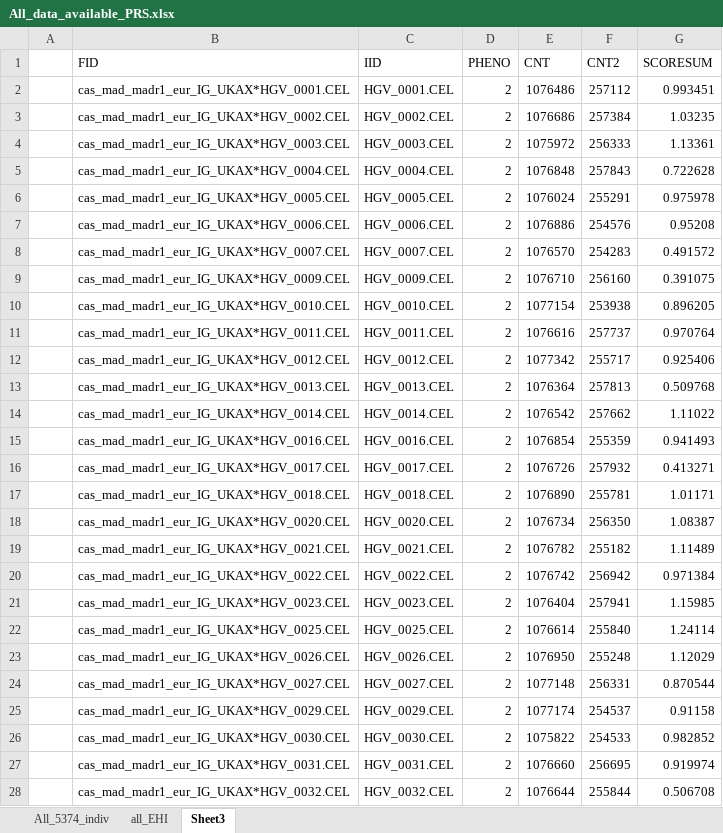
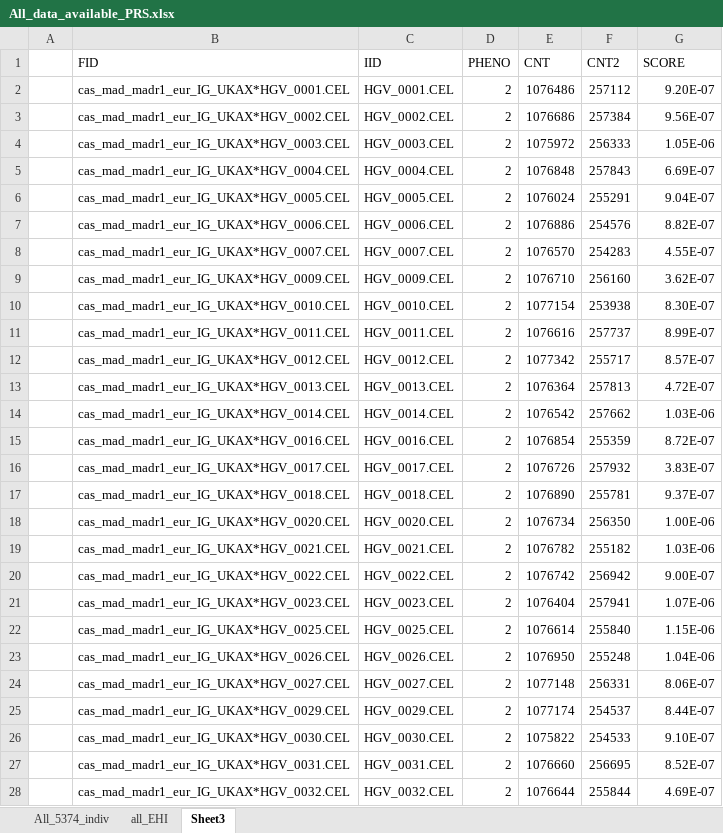
Before and after one commit to igarcia17/EHI_laterality, an Excel workbook: Part3_PRS/All_data_available_PRS.xlsx, sheet Sheet3, drawn as a sheet; only a part is shown; values as stored, in another font and other column widths than the file's, no borders; the diff covers the shown part only; the diff names each change by its address in the sheet, - before the commit and + after, or states it on an @@ line.

```diff
--- a/Part3_PRS/All_data_available_PRS.xlsx (sheet Sheet3)
+++ b/Part3_PRS/All_data_available_PRS.xlsx (sheet Sheet3)
-G1: SCORESUM
+G1: SCORE
-G2 (SCORE): 0.993451
+G2 (SCORE): 9.20E-07
-G3 (SCORE): 1.03235
+G3 (SCORE): 9.56E-07
-G4 (SCORE): 1.13361
+G4 (SCORE): 1.05E-06
-G5 (SCORE): 0.722628
+G5 (SCORE): 6.69E-07
-G6 (SCORE): 0.975978
+G6 (SCORE): 9.04E-07
-G7 (SCORE): 0.95208
+G7 (SCORE): 8.82E-07
-G8 (SCORE): 0.491572
+G8 (SCORE): 4.55E-07
-G9 (SCORE): 0.391075
+G9 (SCORE): 3.62E-07
-G10 (SCORE): 0.896205
+G10 (SCORE): 8.30E-07
-G11 (SCORE): 0.970764
+G11 (SCORE): 8.99E-07
-G12 (SCORE): 0.925406
+G12 (SCORE): 8.57E-07
-G13 (SCORE): 0.509768
+G13 (SCORE): 4.72E-07
-G14 (SCORE): 1.11022
+G14 (SCORE): 1.03E-06
-G15 (SCORE): 0.941493
+G15 (SCORE): 8.72E-07
-G16 (SCORE): 0.413271
+G16 (SCORE): 3.83E-07
-G17 (SCORE): 1.01171
+G17 (SCORE): 9.37E-07
-G18 (SCORE): 1.08387
+G18 (SCORE): 1.00E-06
-G19 (SCORE): 1.11489
+G19 (SCORE): 1.03E-06
-G20 (SCORE): 0.971384
+G20 (SCORE): 9.00E-07
-G21 (SCORE): 1.15985
+G21 (SCORE): 1.07E-06
-G22 (SCORE): 1.24114
+G22 (SCORE): 1.15E-06
-G23 (SCORE): 1.12029
+G23 (SCORE): 1.04E-06
-G24 (SCORE): 0.870544
+G24 (SCORE): 8.06E-07
-G25 (SCORE): 0.91158
+G25 (SCORE): 8.44E-07
-G26 (SCORE): 0.982852
+G26 (SCORE): 9.10E-07
-G27 (SCORE): 0.919974
+G27 (SCORE): 8.52E-07
-G28 (SCORE): 0.506708
+G28 (SCORE): 4.69E-07
```
Also changed, not shown: 1099 edited cells elsewhere in this sheet, sheet all_EHI, charts or pictures, Part3_PRS/PRS plan.xlsx, 2 other files.
